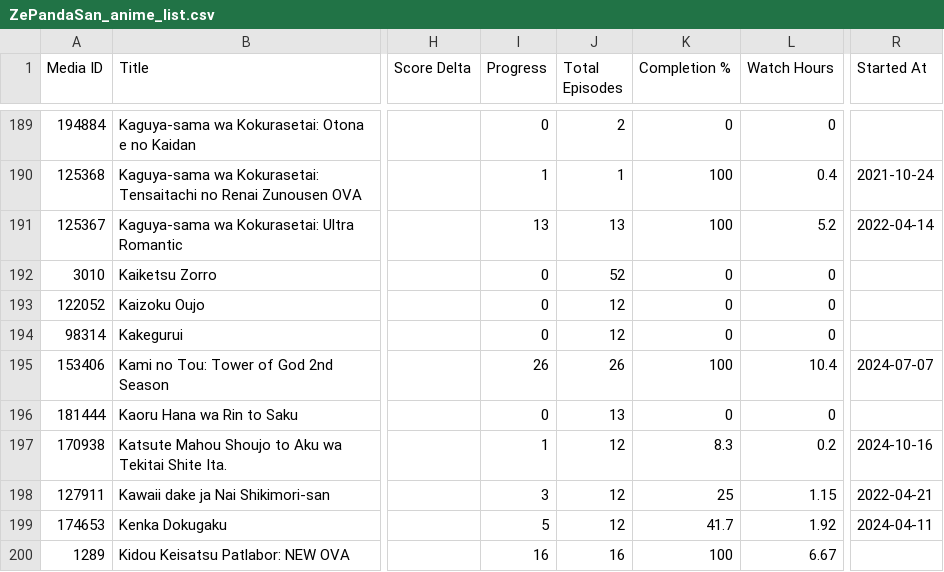
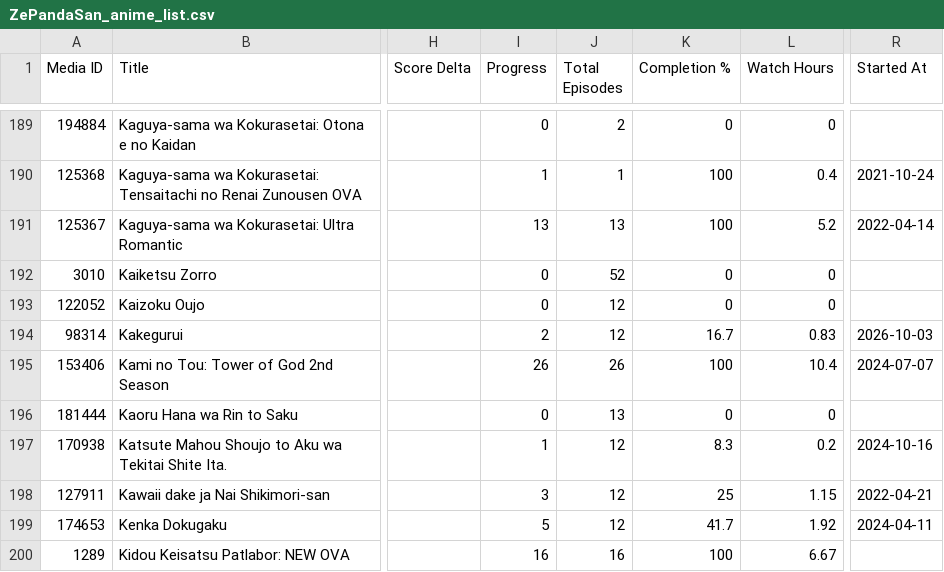
Before and after one commit to zepandasanv2/zepandasan-anilist-export, a CSV file: data/ZePandaSan_anime_list.csv, drawn as a sheet; only a part is shown, gaps mark what is left out; the diff names each change by its address in the sheet, - before the commit and + after, or states it on an @@ line.

```diff
--- a/data/ZePandaSan_anime_list.csv
+++ b/data/ZePandaSan_anime_list.csv
-I194 (Progress): 0
+I194 (Progress): 2
-K194 (Completion %): 0
+K194 (Completion %): 16.7
-L194 (Watch Hours): 0
+L194 (Watch Hours): 0.83
-R194 (Started At): (empty)
+R194 (Started At): 2026-10-03
```
Also changed, not shown: data/ZePandaSan_genre_breakdown.csv, data/ZePandaSan_studio_breakdown.csv.
